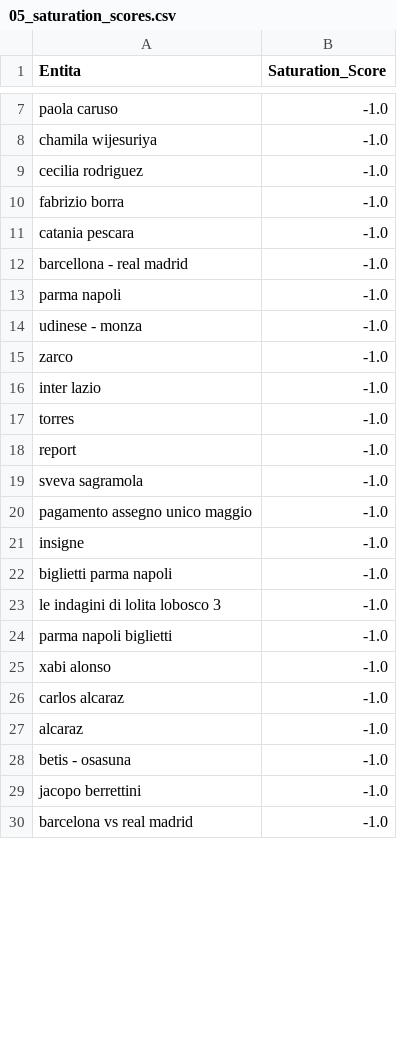
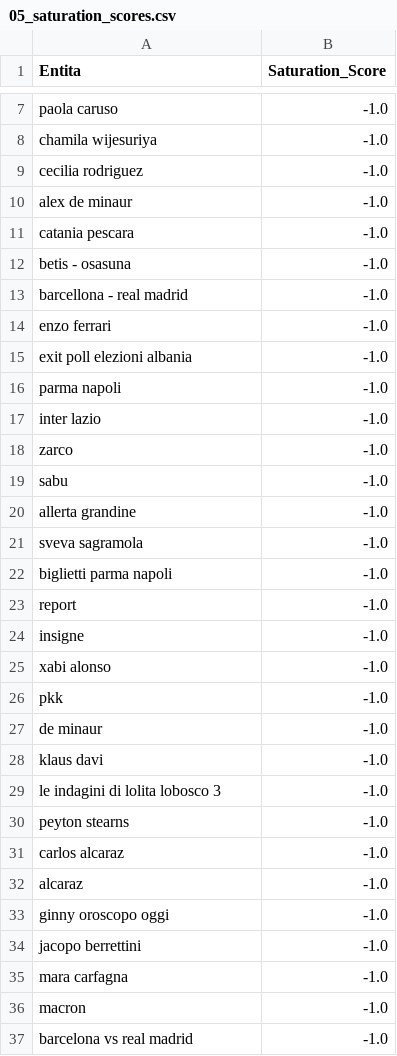
Before and after one commit to maledizionisrls/discover-prophet-website, a CSV file: checkpoint_data/05_saturation_scores.csv, drawn as a sheet; only a part is shown, gaps mark what is left out; the diff covers the shown part only.

```diff
--- a/checkpoint_data/05_saturation_scores.csv
+++ b/checkpoint_data/05_saturation_scores.csv
@@ -9,22 +9,29 @@ chamila wijesuriya,-1.0
 cecilia rodriguez,-1.0
-fabrizio borra,-1.0
+alex de minaur,-1.0
 catania pescara,-1.0
+betis - osasuna,-1.0
 barcellona - real madrid,-1.0
+enzo ferrari,-1.0
+exit poll elezioni albania,-1.0
 parma napoli,-1.0
-udinese - monza,-1.0
+inter lazio,-1.0
 zarco,-1.0
-inter lazio,-1.0
-torres,-1.0
+sabu,-1.0
+allerta grandine,-1.0
+sveva sagramola,-1.0
+biglietti parma napoli,-1.0
 report,-1.0
-sveva sagramola,-1.0
-pagamento assegno unico maggio,-1.0
 insigne,-1.0
-biglietti parma napoli,-1.0
+xabi alonso,-1.0
+pkk,-1.0
+de minaur,-1.0
+klaus davi,-1.0
 le indagini di lolita lobosco 3,-1.0
-parma napoli biglietti,-1.0
-xabi alonso,-1.0
+peyton stearns,-1.0
 carlos alcaraz,-1.0
 alcaraz,-1.0
-betis - osasuna,-1.0
+ginny oroscopo oggi,-1.0
 jacopo berrettini,-1.0
+mara carfagna,-1.0
+macron,-1.0
 barcelona vs real madrid,-1.0
```
Also changed, not shown: 1 added row, 7 removed rows, 4 moved rows and 3 edited cells elsewhere in this file, checkpoint_data/01_entities_ordered_extracted.csv, checkpoint_data/02_context_run_1_scores.csv, 5 other files.
